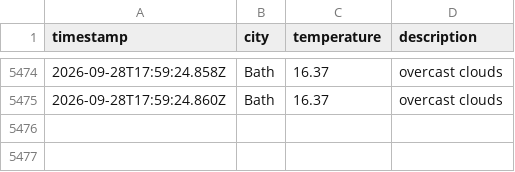
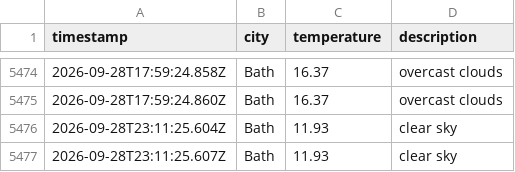
Before and after one commit to MVCRUST/DataOps-weather, a CSV file: data/weather_log.csv, drawn as a sheet; only a part is shown, gaps mark what is left out; the diff names each change by its address in the sheet, - before the commit and + after, or states it on an @@ line.

```diff
--- a/data/weather_log.csv
+++ b/data/weather_log.csv
+row 5476: 2026-09-28T23:11:25.604Z | Bath | 11.93 | clear sky
+row 5477: 2026-09-28T23:11:25.607Z | Bath | 11.93 | clear sky
```
Also changed, not shown: 1 other file.
